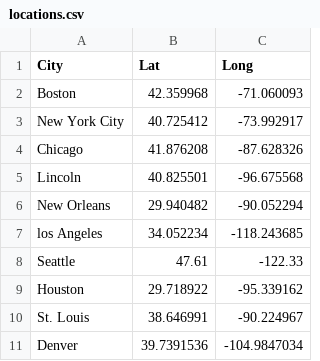
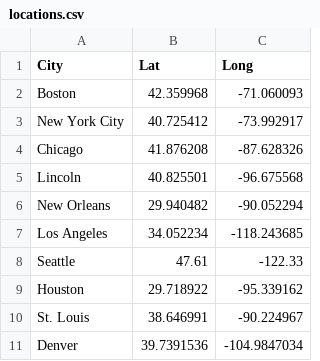
Before and after one commit to spsstudent15/2016-01-607-FinalProject, a CSV file: locations.csv, drawn as a sheet.

Commit message:
update

```diff
--- a/locations.csv
+++ b/locations.csv
@@ -6,3 +6,3 @@ Lincoln ,40.825501,-96.675568
 New Orleans,29.940482,-90.052294
-los Angeles,34.052234,-118.243685
+Los Angeles,34.052234,-118.243685
 Seattle,47.61,-122.33
```
